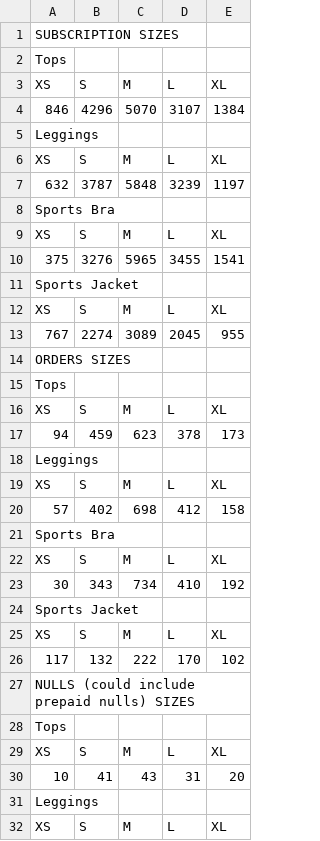
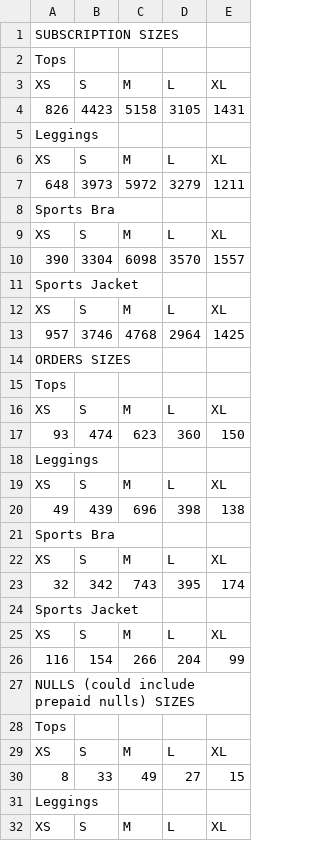
Before and after one commit to FLWallace105/allocation, a CSV file: size_count.csv, drawn as a sheet; only a part is shown; the diff covers the shown part only.

```diff
--- a/size_count.csv
+++ b/size_count.csv
@@ -3,12 +3,12 @@ Tops
 XS,S,M,L,XL
-846,4296,5070,3107,1384
+826,4423,5158,3105,1431
 Leggings
 XS,S,M,L,XL
-632,3787,5848,3239,1197
+648,3973,5972,3279,1211
 Sports Bra
 XS,S,M,L,XL
-375,3276,5965,3455,1541
+390,3304,6098,3570,1557
 Sports Jacket
 XS,S,M,L,XL
-767,2274,3089,2045,955
+957,3746,4768,2964,1425
 ORDERS SIZES
@@ -16,12 +16,12 @@ Tops
 XS,S,M,L,XL
-94,459,623,378,173
+93,474,623,360,150
 Leggings
 XS,S,M,L,XL
-57,402,698,412,158
+49,439,696,398,138
 Sports Bra
 XS,S,M,L,XL
-30,343,734,410,192
+32,342,743,395,174
 Sports Jacket
 XS,S,M,L,XL
-117,132,222,170,102
+116,154,266,204,99
 NULLS (could include prepaid nulls) SIZES
@@ -29,3 +29,3 @@ Tops
 XS,S,M,L,XL
-10,41,43,31,20
+8,33,49,27,15
 Leggings
```
Also changed, not shown: 16 added rows and 3 removed rows elsewhere in this file, allocation_alternate_products_production.csv, allocation_inventory.csv, 9 other files.
